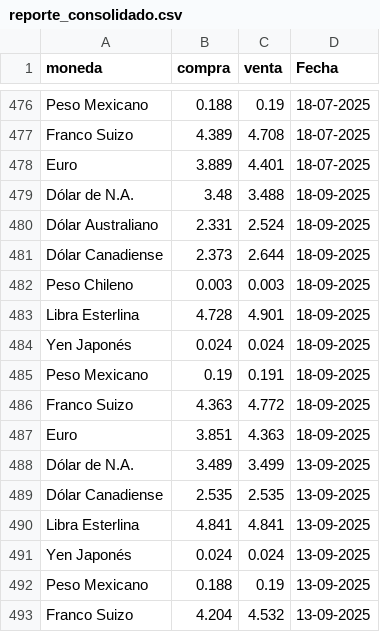
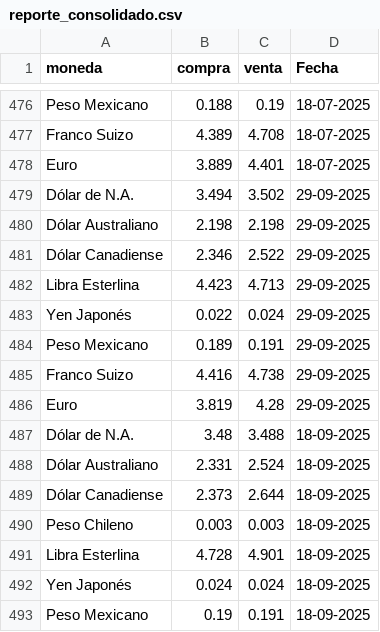
Before and after one commit to CuevaGavilanBenjamin/webscrapping_auto, a CSV file: TRANSFORM/reporte_consolidado.csv, drawn as a sheet; only a part is shown, gaps mark what is left out; the shorter side is filled out with more unchanged rows; the diff names each change by its address in the sheet, - before the commit and + after, or states it on an @@ line.

Commit message:
Automated ETL data update: 29-09-2025

```diff
--- a/TRANSFORM/reporte_consolidado.csv
+++ b/TRANSFORM/reporte_consolidado.csv
+row 479: Dólar de N.A. | 3.494 | 3.502 | 29-09-2025
+row 480: Dólar Australiano | 2.198 | 2.198 | 29-09-2025
+row 481: Dólar Canadiense | 2.346 | 2.522 | 29-09-2025
+row 482: Libra Esterlina | 4.423 | 4.713 | 29-09-2025
+row 483: Yen Japonés | 0.022 | 0.024 | 29-09-2025
+row 484: Peso Mexicano | 0.189 | 0.191 | 29-09-2025
+row 485: Franco Suizo | 4.416 | 4.738 | 29-09-2025
+row 486: Euro | 3.819 | 4.28 | 29-09-2025
```
Also changed, not shown: 1 other file.
